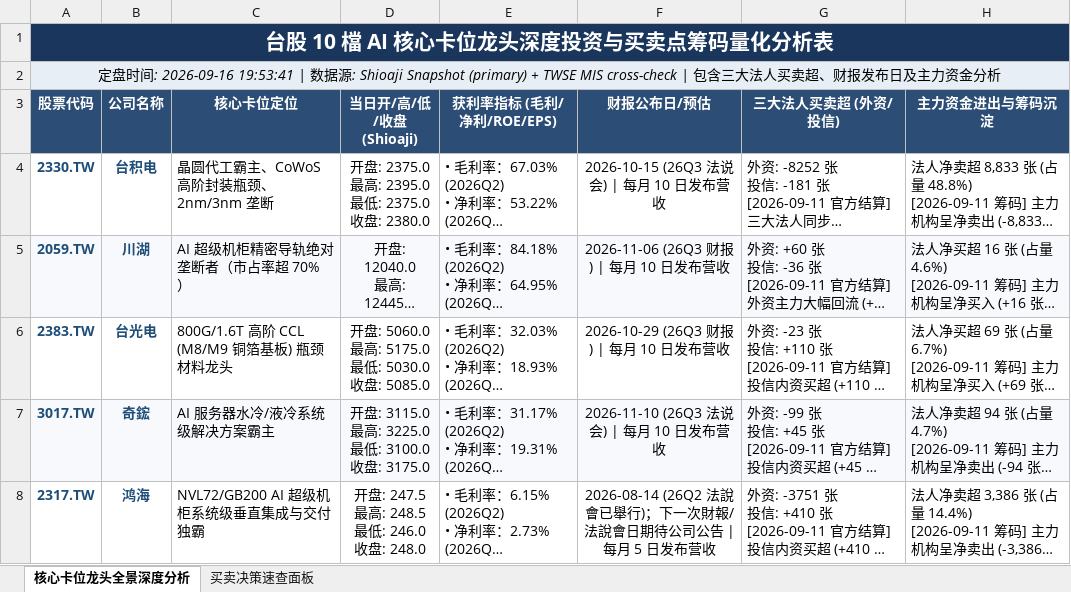
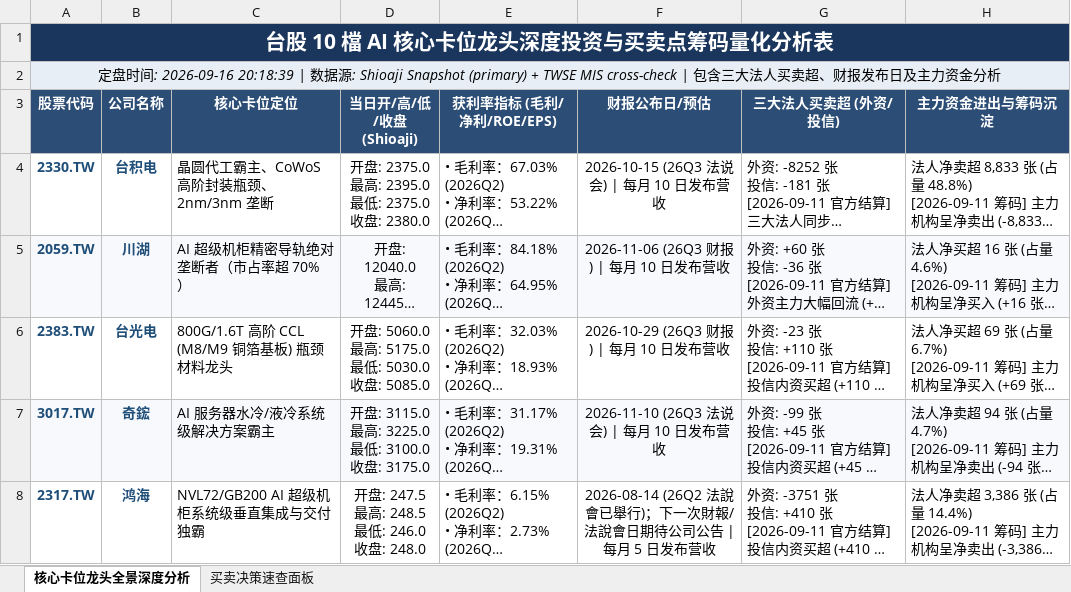
Before and after one commit to TonyTCFu/taiwan-stock-analysis, an Excel workbook: 台股 5 大 AI 核心卡位龙头深度投资与买卖点筹码量化分析表.xlsx, sheet 核心卡位龙头全景深度分析, drawn as a sheet; only a part is shown; long unchanged cells end in …; values as stored, in another font and other column widths than the file's, no borders; the diff names each change by its address in the sheet, - before the commit and + after, or states it on an @@ line.

Commit message:
data: publish verified September 16 close

```diff
--- a/台股 5 大 AI 核心卡位龙头深度投资与买卖点筹码量化分析表.xlsx (sheet 核心卡位龙头全景深度分析)
+++ b/台股 5 大 AI 核心卡位龙头深度投资与买卖点筹码量化分析表.xlsx (sheet 核心卡位龙头全景深度分析)
-A2 (股票代码): …: 2026-09-16 19:53:41 | 数…
+A2 (股票代码): …: 2026-09-16 20:18:39 | 数…
```
Also changed, not shown: sheet 买卖决策速查面板, 2 other files.
